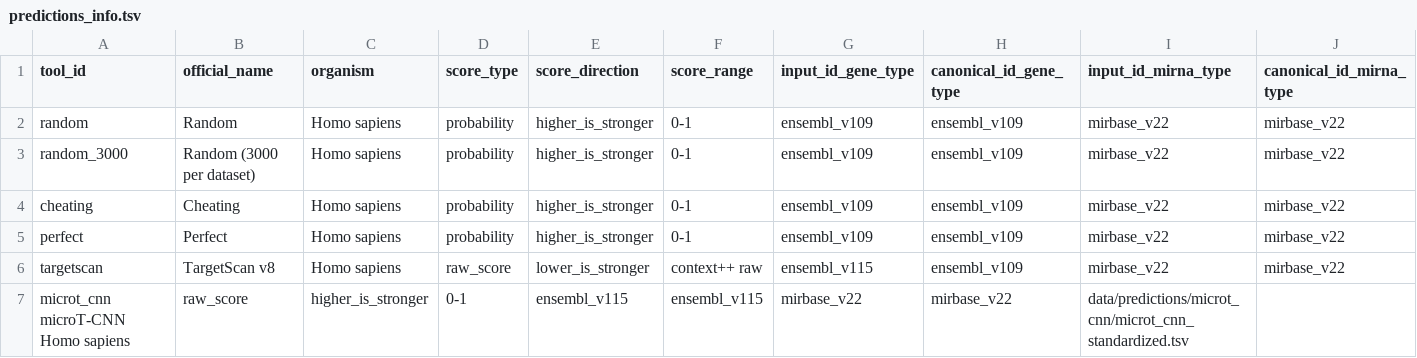
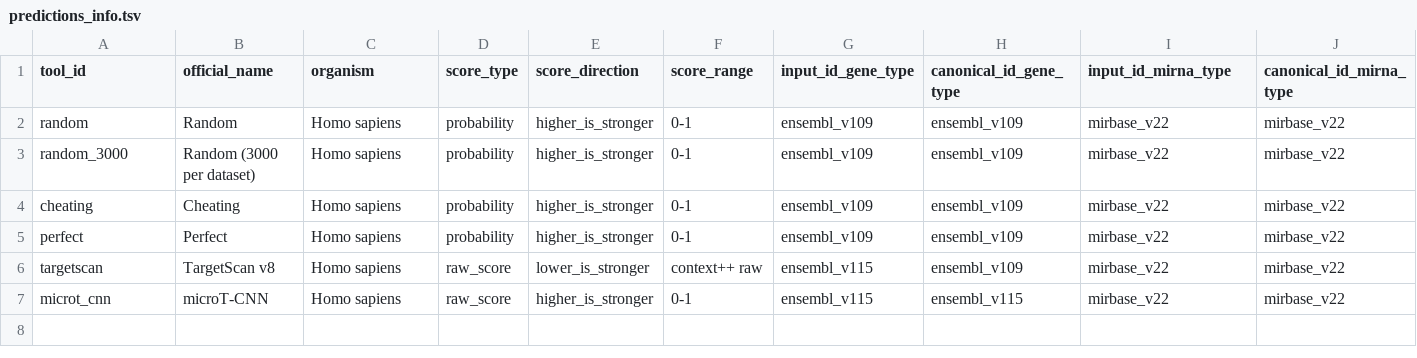
Before and after one commit to BioGeMT/FuNmiRBench, a TSV file: metadata/predictions_info.tsv, drawn as a sheet; only a part is shown; removed rows and columns are numbered as before the commit, all else as after; rows hold the shown columns only; the diff names each change by its address in the sheet, - before the commit and + after, or states it on an @@ line.

Commit message:
Fix microT-CNN metadata row delimiter

```diff
--- a/metadata/predictions_info.tsv
+++ b/metadata/predictions_info.tsv
-row 7: microt_cnn microT-CNN Homo sapiens | raw_score | higher_is_stronger | 0-1 | ensembl_v115 | ensembl_v115 | mirbase_v22 | mirbase_v22 | data/predictions/microt_cnn/microt_cnn_standardized.tsv
+row 7: microt_cnn | microT-CNN | Homo sapiens | raw_score | higher_is_stronger | 0-1 | ensembl_v115 | ensembl_v115 | mirbase_v22 | mirbase_v22
```
